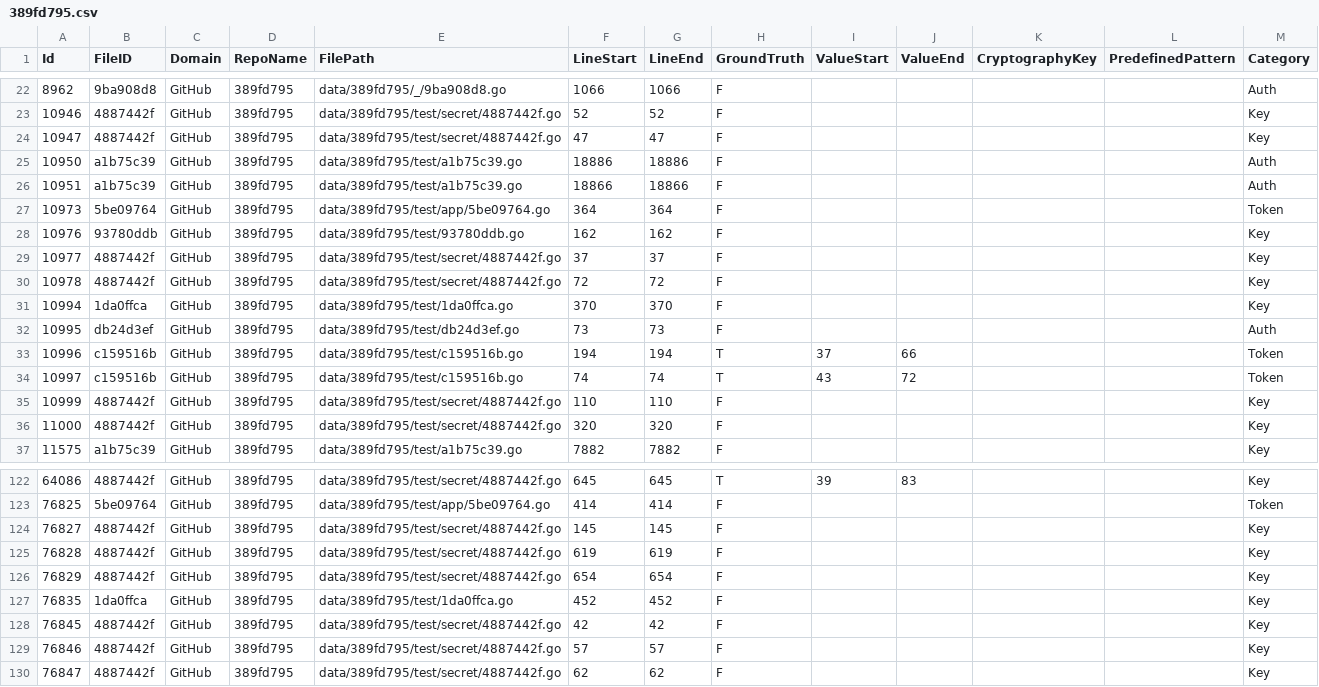
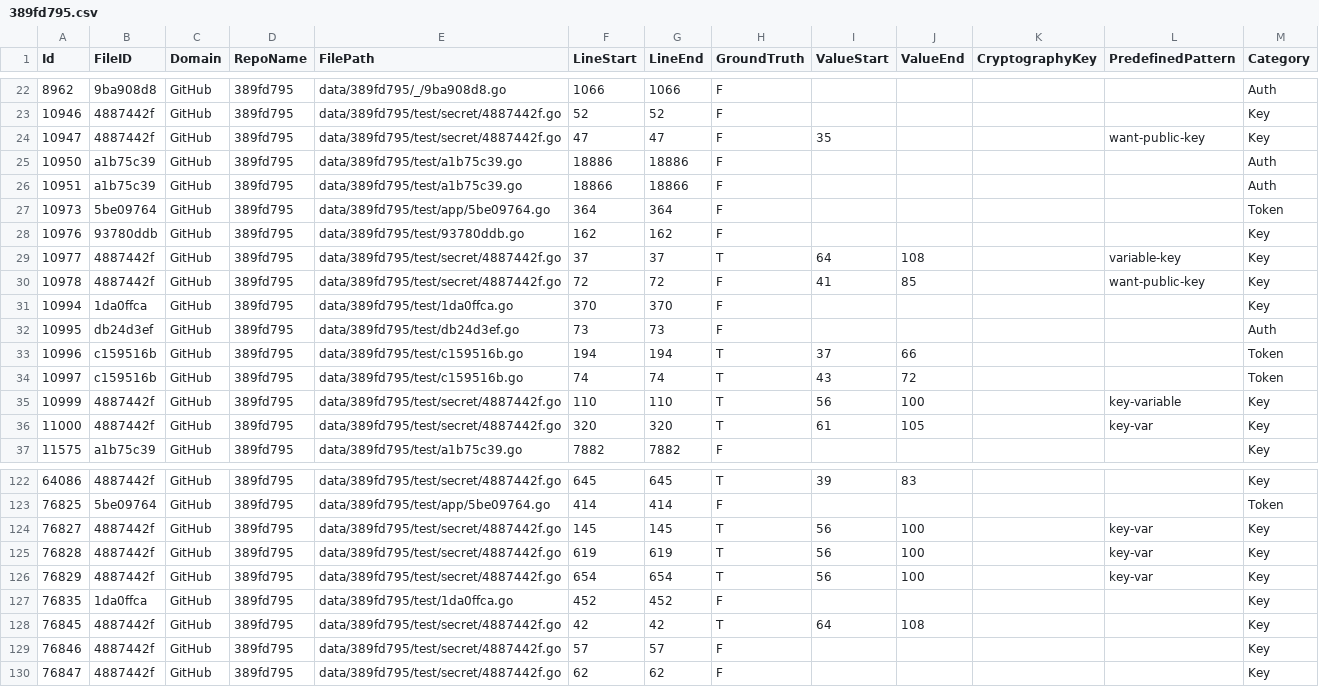
Before and after one commit to Samsung/CredData, a CSV file: meta/389fd795.csv, drawn as a sheet; only a part is shown, gaps mark what is left out.

```diff
--- a/meta/389fd795.csv
+++ b/meta/389fd795.csv
@@ -23,3 +23,3 @@ Id,FileID,Domain,RepoName,FilePath,LineStart,LineEnd,GroundTruth,ValueStart,Valu
 10946,4887442f,GitHub,389fd795,data/389fd795/test/secret/4887442f.go,52,52,F,,,,,Key
-10947,4887442f,GitHub,389fd795,data/389fd795/test/secret/4887442f.go,47,47,F,,,,,Key
+10947,4887442f,GitHub,389fd795,data/389fd795/test/secret/4887442f.go,47,47,F,35,,,want-public-key,Key
 10950,a1b75c39,GitHub,389fd795,data/389fd795/test/a1b75c39.go,18886,18886,F,,,,,Auth
@@ -28,4 +28,4 @@ Id,FileID,Domain,RepoName,FilePath,LineStart,LineEnd,GroundTruth,ValueStart,Valu
 10976,93780ddb,GitHub,389fd795,data/389fd795/test/93780ddb.go,162,162,F,,,,,Key
-10977,4887442f,GitHub,389fd795,data/389fd795/test/secret/4887442f.go,37,37,F,,,,,Key
-10978,4887442f,GitHub,389fd795,data/389fd795/test/secret/4887442f.go,72,72,F,,,,,Key
+10977,4887442f,GitHub,389fd795,data/389fd795/test/secret/4887442f.go,37,37,T,64,108,,variable-key,Key
+10978,4887442f,GitHub,389fd795,data/389fd795/test/secret/4887442f.go,72,72,F,41,85,,want-public-key,Key
 10994,1da0ffca,GitHub,389fd795,data/389fd795/test/1da0ffca.go,370,370,F,,,,,Key
@@ -34,4 +34,4 @@ Id,FileID,Domain,RepoName,FilePath,LineStart,LineEnd,GroundTruth,ValueStart,Valu
 10997,c159516b,GitHub,389fd795,data/389fd795/test/c159516b.go,74,74,T,43,72,,,Token
-10999,4887442f,GitHub,389fd795,data/389fd795/test/secret/4887442f.go,110,110,F,,,,,Key
-11000,4887442f,GitHub,389fd795,data/389fd795/test/secret/4887442f.go,320,320,F,,,,,Key
+10999,4887442f,GitHub,389fd795,data/389fd795/test/secret/4887442f.go,110,110,T,56,100,,key-variable,Key
+11000,4887442f,GitHub,389fd795,data/389fd795/test/secret/4887442f.go,320,320,T,61,105,,key-var,Key
 11575,a1b75c39,GitHub,389fd795,data/389fd795/test/a1b75c39.go,7882,7882,F,,,,,Key
@@ -123,7 +123,7 @@ Id,FileID,Domain,RepoName,FilePath,LineStart,LineEnd,GroundTruth,ValueStart,Valu
 76825,5be09764,GitHub,389fd795,data/389fd795/test/app/5be09764.go,414,414,F,,,,,Token
-76827,4887442f,GitHub,389fd795,data/389fd795/test/secret/4887442f.go,145,145,F,,,,,Key
-76828,4887442f,GitHub,389fd795,data/389fd795/test/secret/4887442f.go,619,619,F,,,,,Key
-76829,4887442f,GitHub,389fd795,data/389fd795/test/secret/4887442f.go,654,654,F,,,,,Key
+76827,4887442f,GitHub,389fd795,data/389fd795/test/secret/4887442f.go,145,145,T,56,100,,key-var,Key
+76828,4887442f,GitHub,389fd795,data/389fd795/test/secret/4887442f.go,619,619,T,56,100,,key-var,Key
+76829,4887442f,GitHub,389fd795,data/389fd795/test/secret/4887442f.go,654,654,T,56,100,,key-var,Key
 76835,1da0ffca,GitHub,389fd795,data/389fd795/test/1da0ffca.go,452,452,F,,,,,Key
-76845,4887442f,GitHub,389fd795,data/389fd795/test/secret/4887442f.go,42,42,F,,,,,Key
+76845,4887442f,GitHub,389fd795,data/389fd795/test/secret/4887442f.go,42,42,T,64,108,,,Key
 76846,4887442f,GitHub,389fd795,data/389fd795/test/secret/4887442f.go,57,57,F,,,,,Key
```
Also changed, not shown: meta/387016a6.csv, meta/6ac1fb2d.csv, 17 other files.
